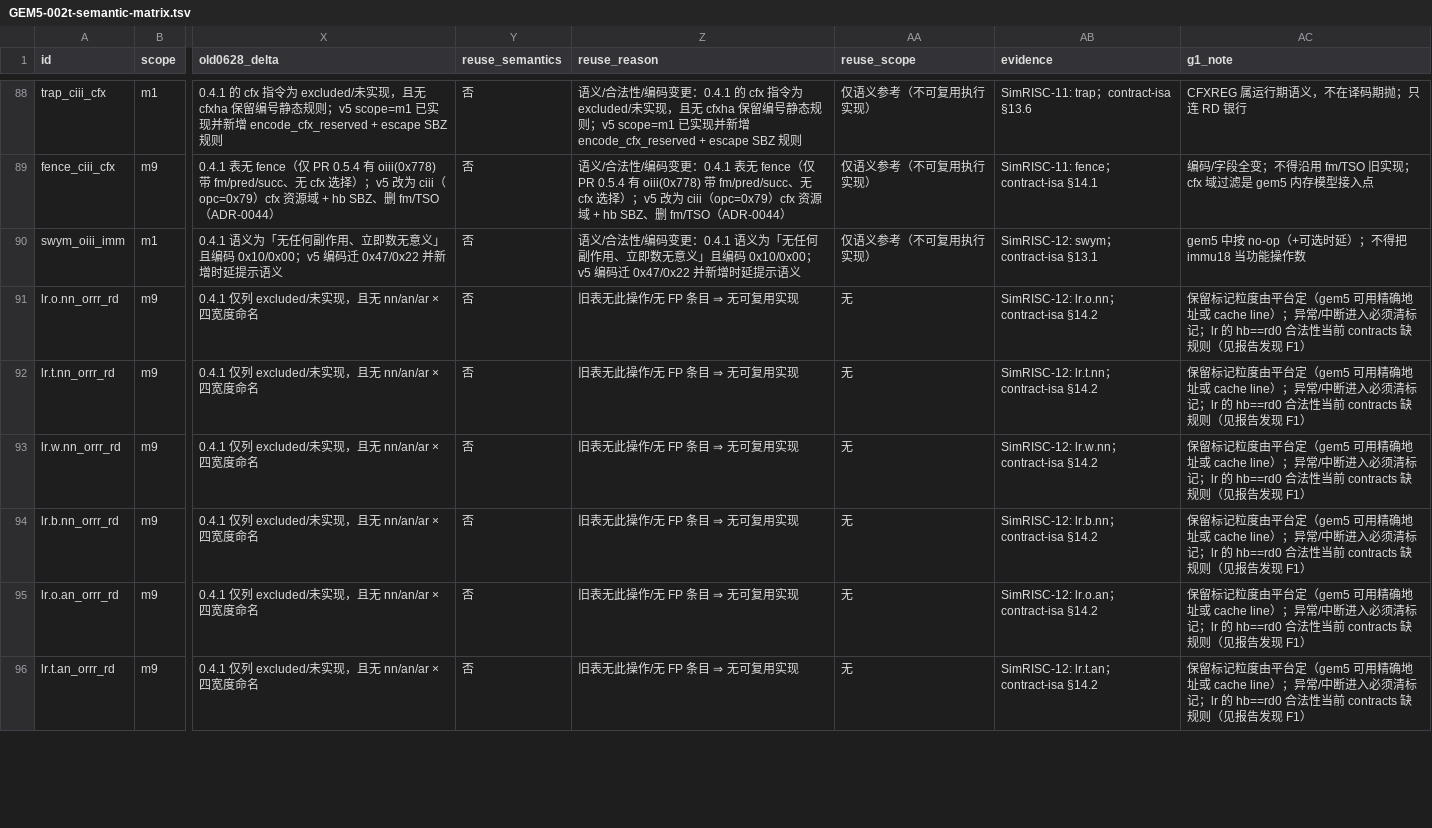
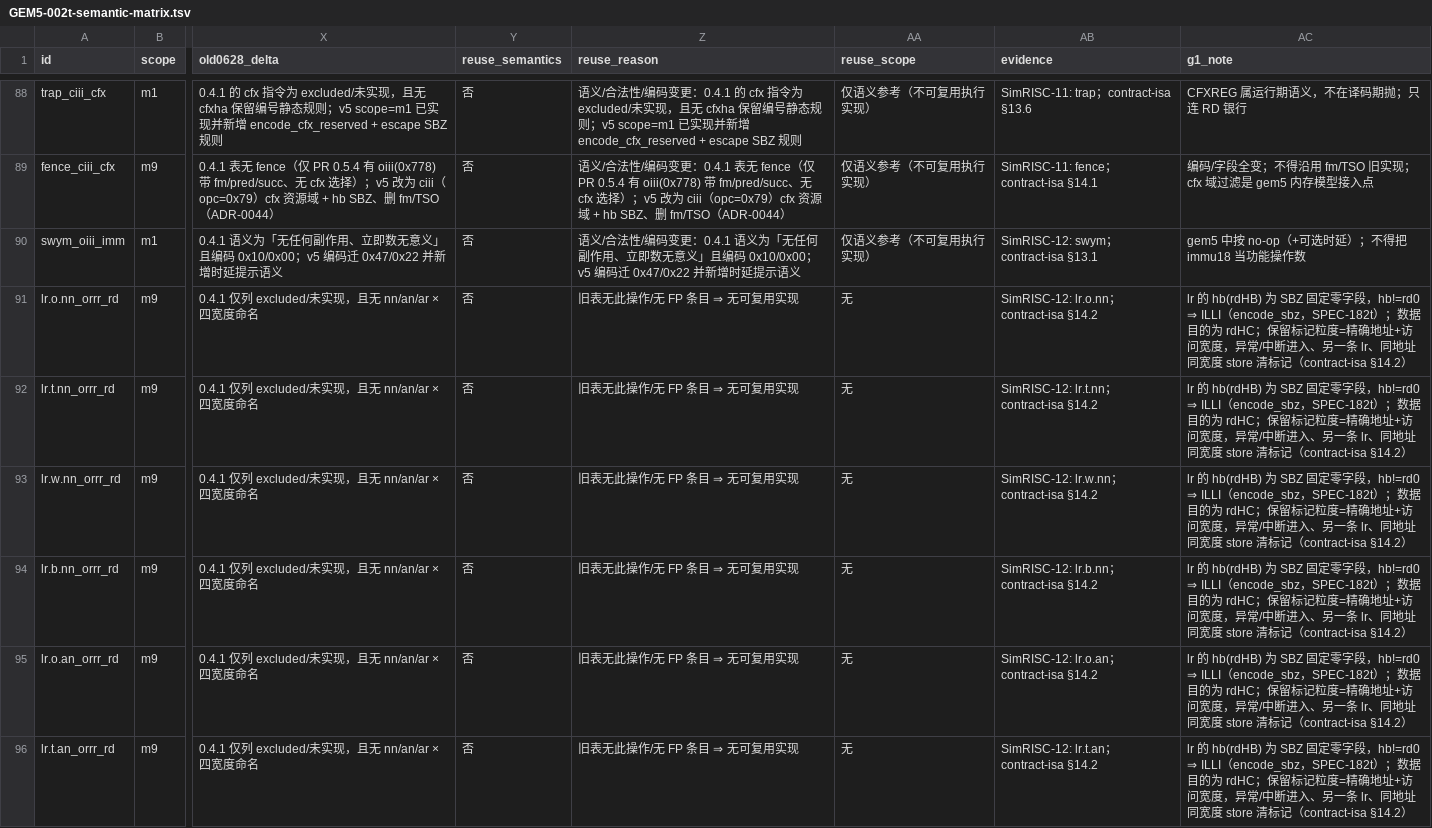
Before and after one commit to gxt/DADAO-v5, a TSV file: .tao/knowledge/refs/GEM5-002t-semantic-matrix.tsv, drawn as a sheet; only a part is shown, gaps mark what is left out; the diff covers the shown part only; the diff names each change by its address in the sheet, - before the commit and + after, or states it on an @@ line.

```diff
--- a/.tao/knowledge/refs/GEM5-002t-semantic-matrix.tsv
+++ b/.tao/knowledge/refs/GEM5-002t-semantic-matrix.tsv
-AC91:AC96 (g1_note): 保留标记粒度由平台定（gem5 可用精确地址或 cache line）；异常/中断进入必须清标记；lr 的 hb==rd0 合法性当前 contracts 缺规则（见报告发现 F1）
+AC91:AC96 (g1_note): lr 的 hb(rdHB) 为 SBZ 固定零字段，hb!=rd0 ⇒ ILLI（encode_sbz，SPEC-182t）；数据目的为 rdHC；保留标记粒度=精确地址+访问宽度，异常/中断进入、另一条 lr、同地址同宽度 store 清标记（contract-isa §14.2）
```
Also changed, not shown: 54 edited cells elsewhere in this file, 12 other files.
